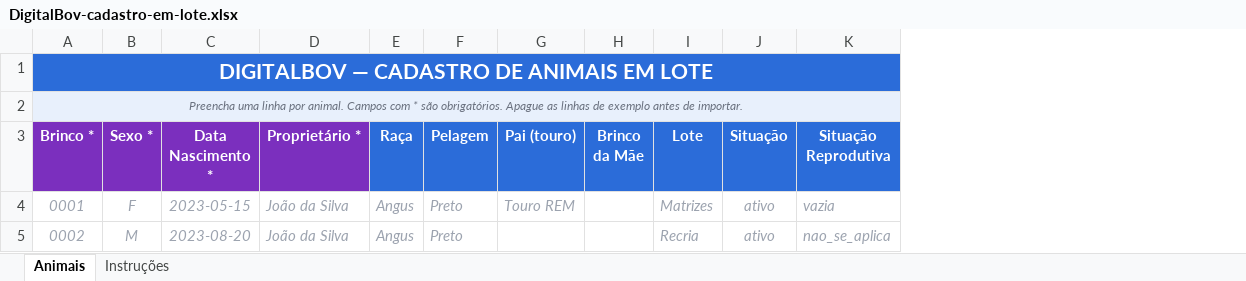
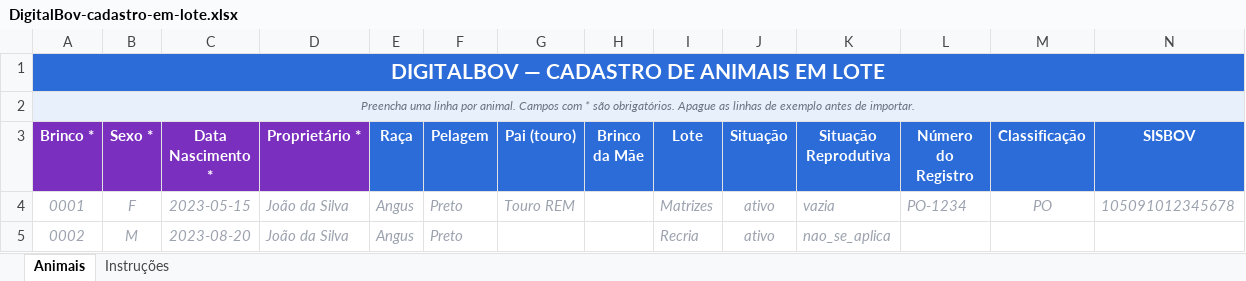
Before and after one commit to digitalbov/DigitalBov, an Excel workbook: public/DigitalBov-cadastro-em-lote.xlsx, sheet Animais, drawn as a sheet; values as stored, in another font and other column widths than the file's, no borders; the diff names each change by its address in the sheet, - before the commit and + after, or states it on an @@ line.

Commit message:
Ficha do animal com registro, classificacao e SISBOV, cards de desempenho da matriz, grafico de peso na ficha e modelo de importacao gerado por codigo

```diff
--- a/public/DigitalBov-cadastro-em-lote.xlsx (sheet Animais)
+++ b/public/DigitalBov-cadastro-em-lote.xlsx (sheet Animais)
+column L (Número do Registro), row 4: PO-1234
+column M (Classificação), row 4: PO
+column N (SISBOV), row 4: 105091012345678
-B1:K1 fill: none
+B1:K1 fill: #2B6CD9
-B2:K2 fill: none
+B2:K2 fill: #E8F0FC
```
Also changed, not shown: sheet Instruções, 12 other files.
